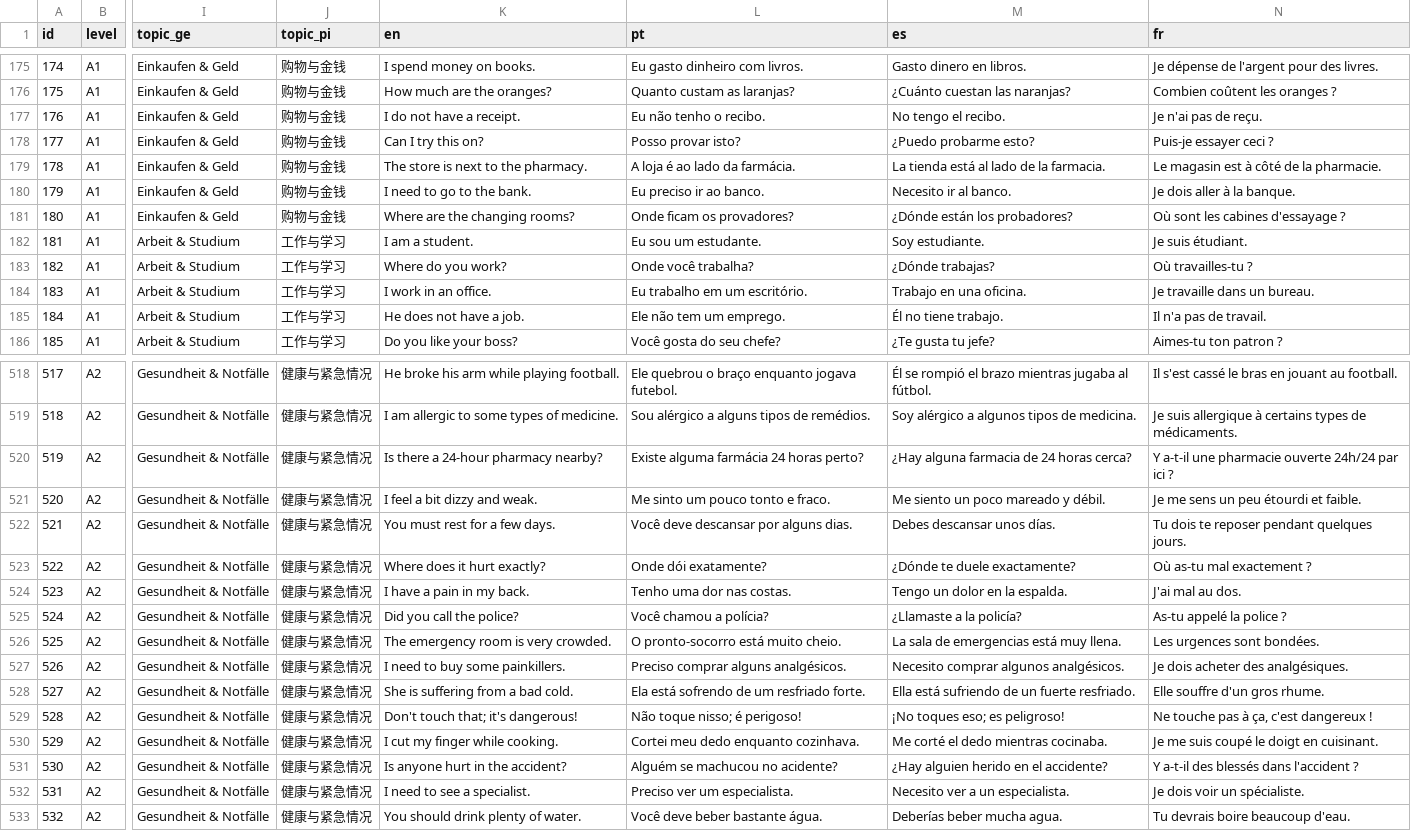
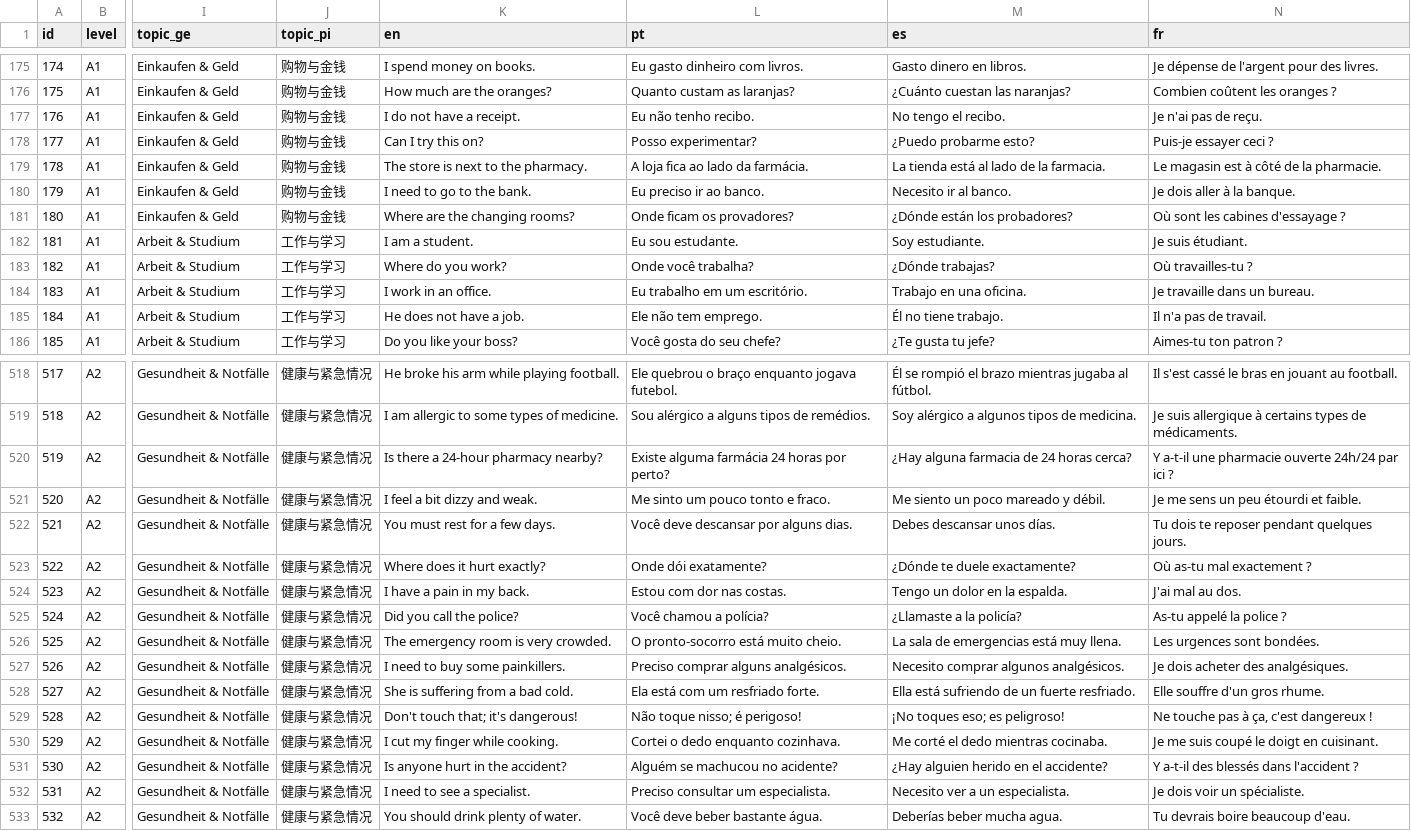
Before and after one commit to lessandrobull/Dingli, a CSV file: supabase_sentences.csv, drawn as a sheet; only a part is shown, gaps mark what is left out; the diff covers the shown part only; the diff names each change by its address in the sheet, - before the commit and + after, or states it on an @@ line.

```diff
--- a/supabase_sentences.csv
+++ b/supabase_sentences.csv
-L177 (pt): Eu não tenho o recibo.
+L177 (pt): Eu não tenho recibo.
-L178 (pt): Posso provar isto?
+L178 (pt): Posso experimentar?
-L179 (pt): A loja é ao lado da farmácia.
+L179 (pt): A loja fica ao lado da farmácia.
-L182 (pt): Eu sou um estudante.
+L182 (pt): Eu sou estudante.
-L185 (pt): Ele não tem um emprego.
+L185 (pt): Ele não tem emprego.
-L520 (pt): Existe alguma farmácia 24 horas perto?
+L520 (pt): Existe alguma farmácia 24 horas por perto?
-L524 (pt): Tenho uma dor nas costas.
+L524 (pt): Estou com dor nas costas.
-L528 (pt): Ela está sofrendo de um resfriado forte.
+L528 (pt): Ela está com um resfriado forte.
-L530 (pt): Cortei meu dedo enquanto cozinhava.
+L530 (pt): Cortei o dedo enquanto cozinhava.
-L532 (pt): Preciso ver um especialista.
+L532 (pt): Preciso consultar um especialista.
```
Also changed, not shown: 46 edited cells elsewhere in this file, 5 other files.
